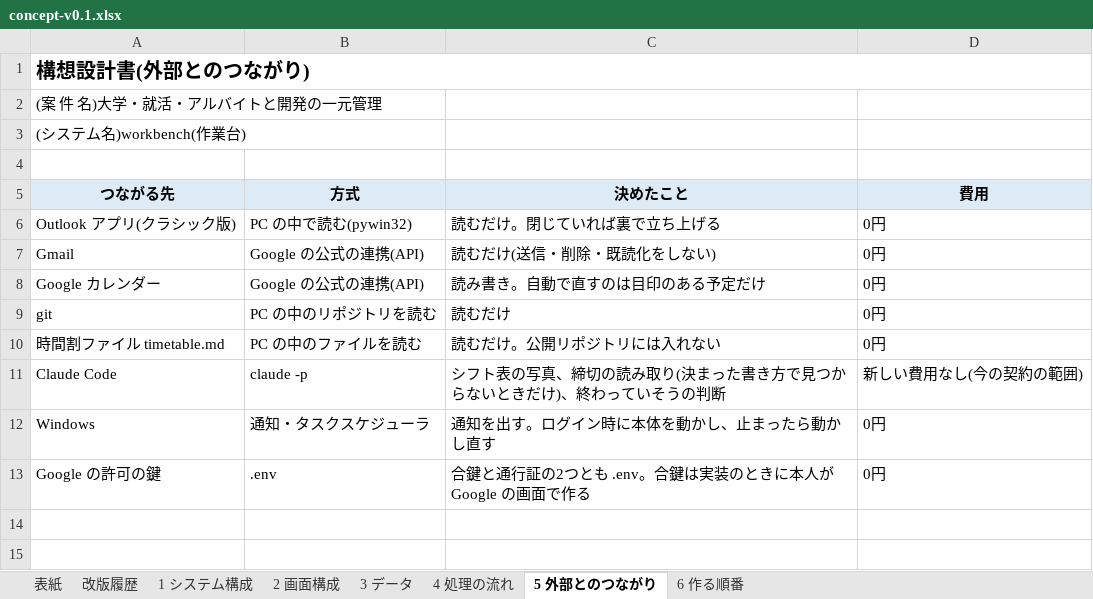
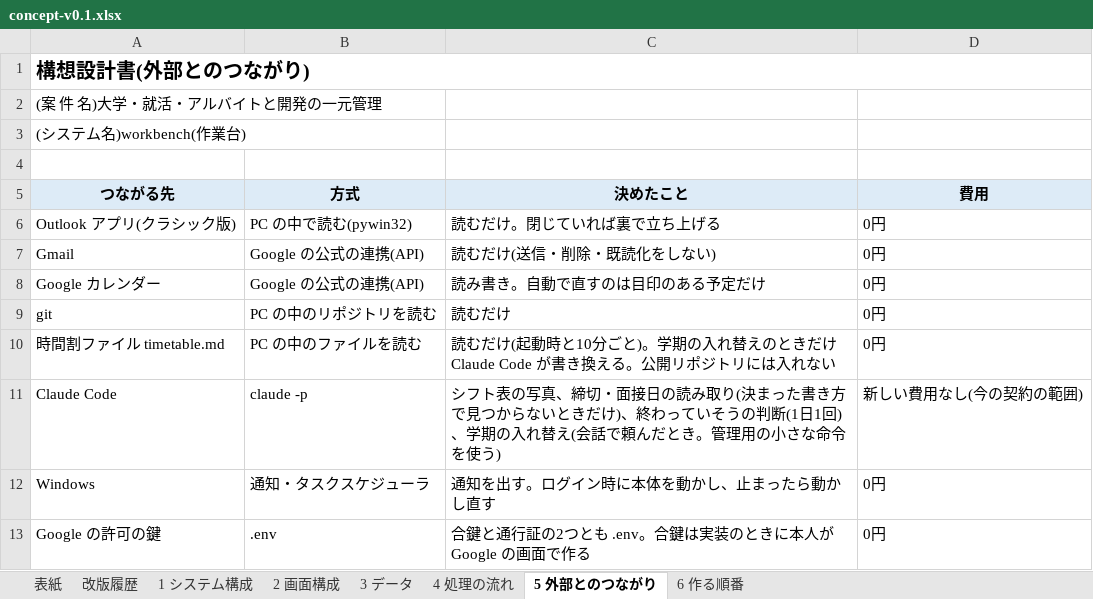
Before and after one commit to K24rs057/workbench, an Excel workbook: docs/concept-v0.1.xlsx, sheet 5 外部とのつながり, drawn as a sheet; values as stored, in another font and other column widths than the file's, no borders; the diff names each change by its address in the sheet, - before the commit and + after, or states it on an @@ line.

```diff
--- a/docs/concept-v0.1.xlsx (sheet 5 外部とのつながり)
+++ b/docs/concept-v0.1.xlsx (sheet 5 外部とのつながり)
-C10 (決めたこと): 読むだけ。公開リポジトリには入れない
+C10 (決めたこと): 読むだけ(起動時と10分ごと)。学期の入れ替えのときだけ Claude Code が書き換える。公開リポジトリには入れない
-C11 (決めたこと): …真、締切の読み取り(決まった書き方で見つからないときだけ)、終わっていそうの判断
+C11 (決めたこと): …真、締切・面接日の読み取り(決まった書き方で見つからないときだけ)、終わっていそうの判断(1日1回)、学期の入れ替え(会話で頼んだとき。管理用の小さな命令を使う)
```
Also changed, not shown: sheet 4 処理の流れ, sheet 3 データ, sheet 6 作る順番, sheet 2 画面構成, docs/requirements-v1.01.xlsx, 4 other files.
